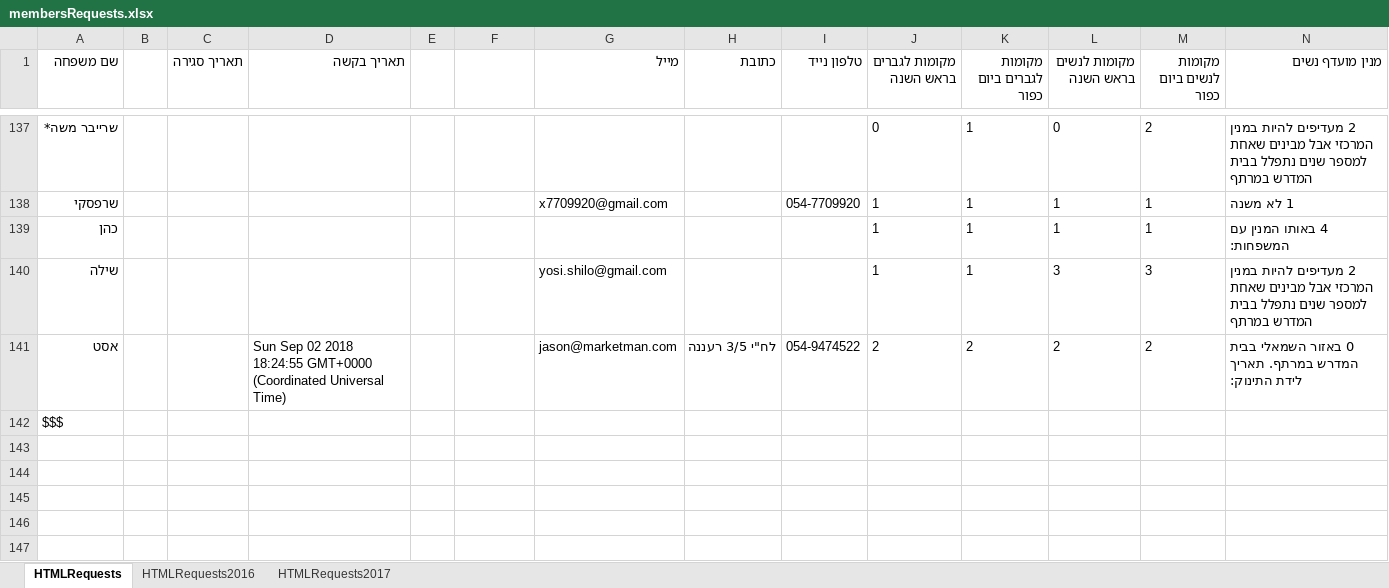
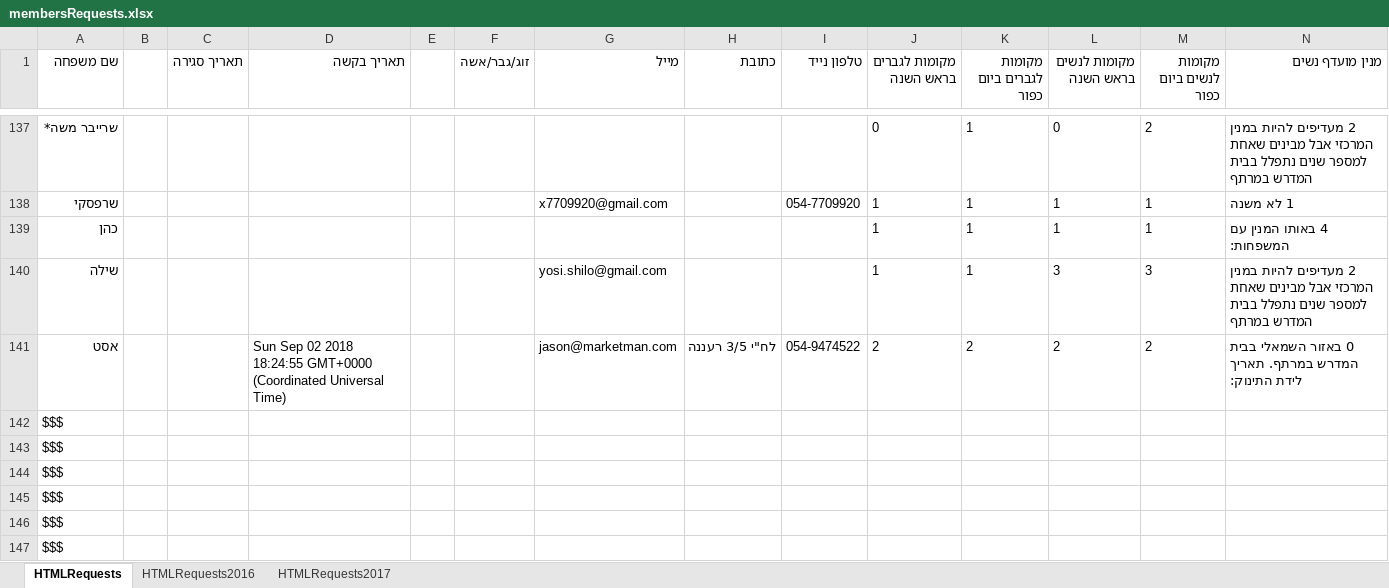
Before and after one commit to sgutgold/yamimNoraim, an Excel workbook: membersRequests.xlsx, sheet HTMLRequests, drawn as a sheet; only a part is shown, gaps mark what is left out; values as stored, in another font and other column widths than the file's, no borders; rows hold the shown columns only; the diff covers the shown part only; the diff names each change by its address in the sheet, - before the commit and + after, or states it on an @@ line.

Commit message:
--add zug_gever_yisha functionality

```diff
--- a/membersRequests.xlsx (sheet HTMLRequests)
+++ b/membersRequests.xlsx (sheet HTMLRequests)
-F1: (empty)
+F1: זוג/גבר/אשה
+row 143: $$$
+row 144: $$$
+row 145: $$$
+row 146: $$$
+row 147: $$$
```
Also changed, not shown: 5 added rows and 43 edited cells elsewhere in this sheet.
